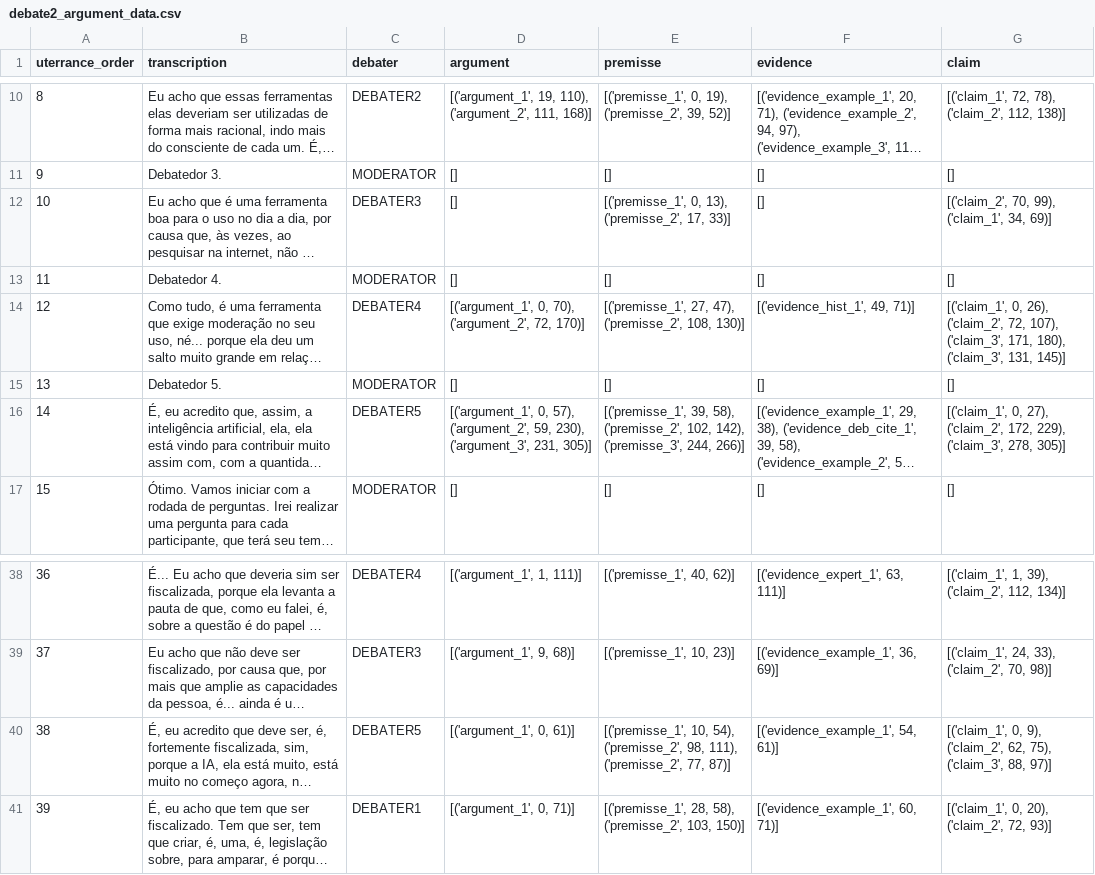
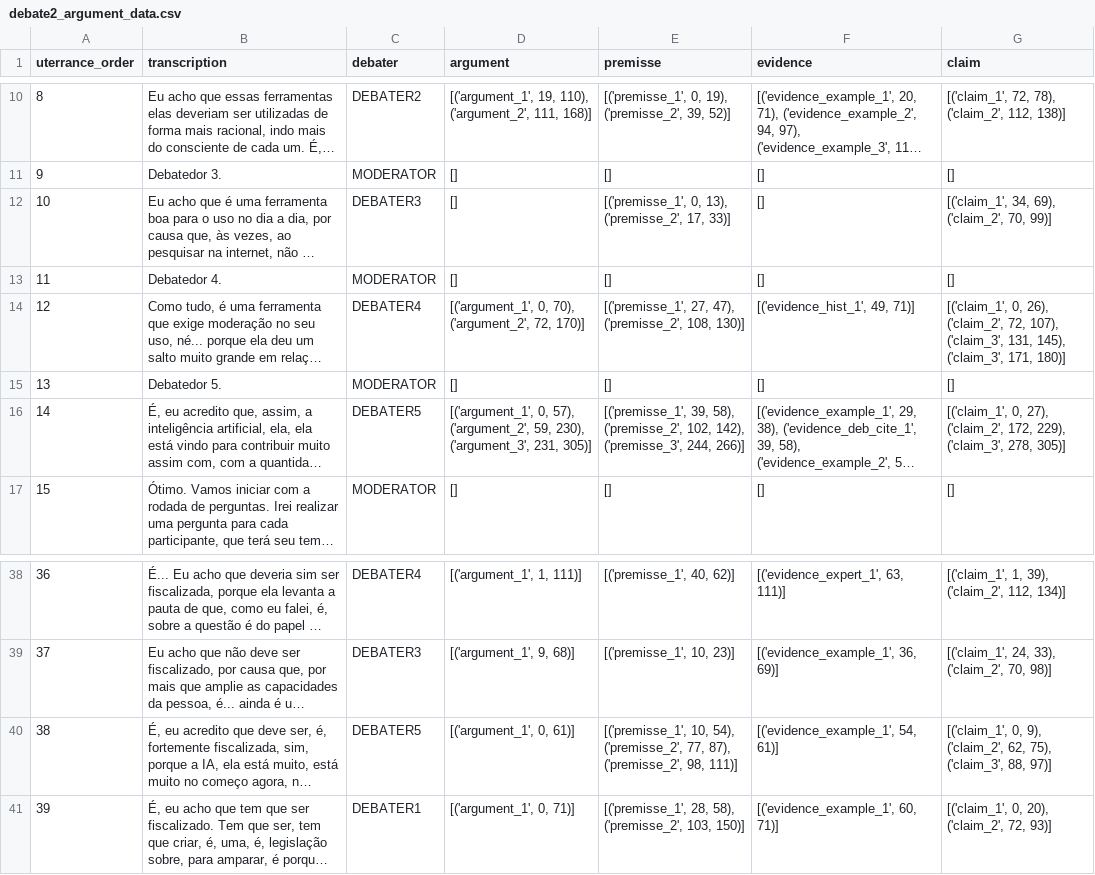
Before and after one commit to AINDA-Project-UFCG/argument-mining-data, a CSV file: debate2_argument_data.csv, drawn as a sheet; only a part is shown, gaps mark what is left out; long unchanged cells end in …; the diff names each change by its address in the sheet, - before the commit and + after, or states it on an @@ line.

```diff
--- a/debate2_argument_data.csv
+++ b/debate2_argument_data.csv
-G12 (claim): [('claim_2', 70, 99), ('claim_1', 34, 69)]
+G12 (claim): [('claim_1', 34, 69), ('claim_2', 70, 99)]
-G14 (claim): …107), ('claim_3', 171, 180), ('claim_3', 131, 145)]
+G14 (claim): …107), ('claim_3', 131, 145), ('claim_3', 171, 180)]
-E40 (premisse): …54), ('premisse_2', 98, 111), ('premisse_2', 77, 87)]
+E40 (premisse): …54), ('premisse_2', 77, 87), ('premisse_2', 98, 111)]
```
Also changed, not shown: debate14_argument_data.csv, debate3_argument_data.csv, 3 other files.
